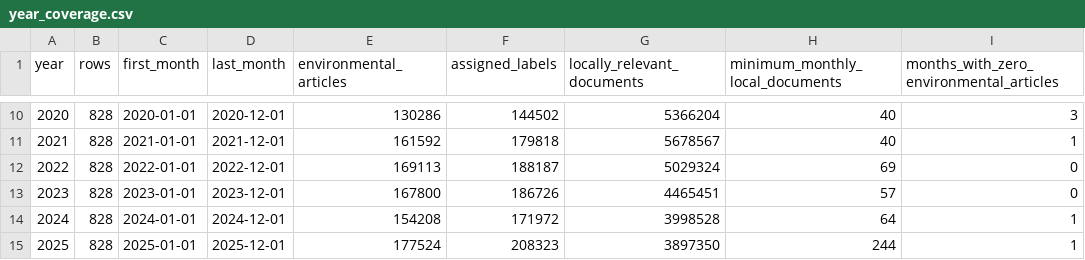
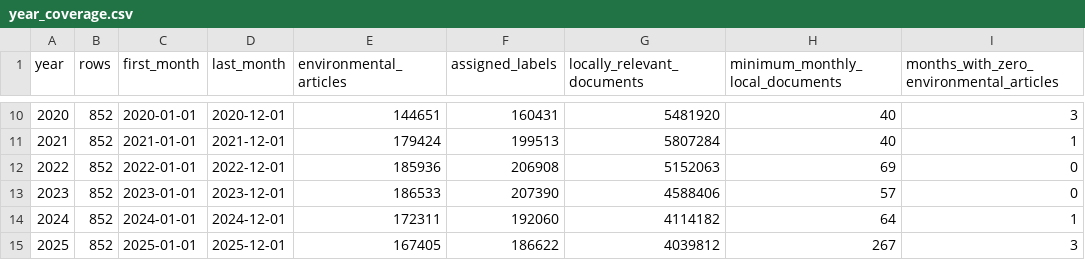
Before and after one commit to ML4PDevLab/MLEED-public, a CSV file: outputs/year_coverage.csv, drawn as a sheet; only a part is shown, gaps mark what is left out; the diff covers the shown part only.

```diff
--- a/outputs/year_coverage.csv
+++ b/outputs/year_coverage.csv
@@ -10,6 +10,6 @@ year,rows,first_month,last_month,environmental_articles,assigned_labels,locally_
-2020,828,2020-01-01,2020-12-01,130286,144502,5366204,40,3
-2021,828,2021-01-01,2021-12-01,161592,179818,5678567,40,1
-2022,828,2022-01-01,2022-12-01,169113,188187,5029324,69,0
-2023,828,2023-01-01,2023-12-01,167800,186726,4465451,57,0
-2024,828,2024-01-01,2024-12-01,154208,171972,3998528,64,1
-2025,828,2025-01-01,2025-12-01,177524,208323,3897350,244,1
+2020,852,2020-01-01,2020-12-01,144651,160431,5481920,40,3
+2021,852,2021-01-01,2021-12-01,179424,199513,5807284,40,1
+2022,852,2022-01-01,2022-12-01,185936,206908,5152063,69,0
+2023,852,2023-01-01,2023-12-01,186533,207390,4588406,57,0
+2024,852,2024-01-01,2024-12-01,172311,192060,4114182,64,1
+2025,852,2025-01-01,2025-12-01,167405,186622,4039812,267,3
```
Also changed, not shown: 38 edited cells elsewhere in this file, outputs/country_coverage.csv, outputs/event_distribution.csv, 29 other files.
